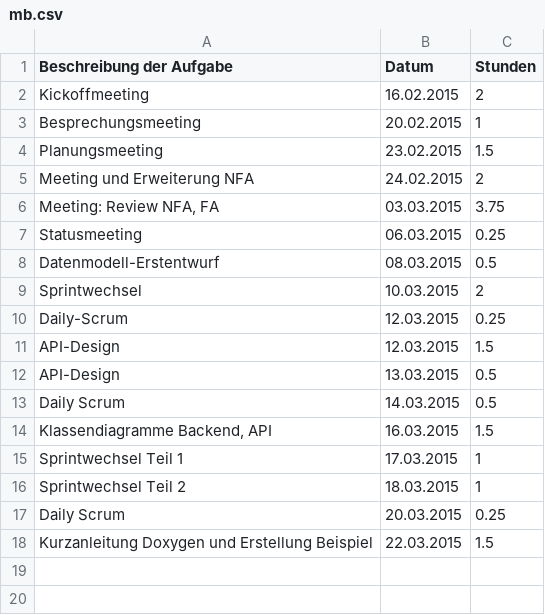
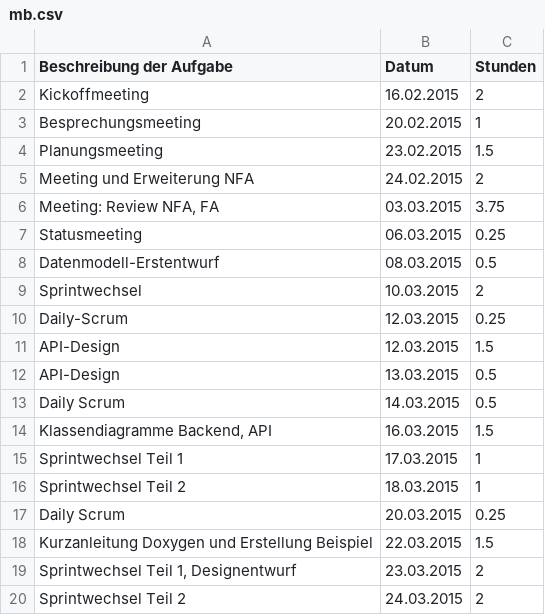
Before and after one commit to Alergeek/Dokumentation, a CSV file: Allergeeks/Zeiterfassung/mb.csv, drawn as a sheet.

Commit message:
time tracking

```diff
--- a/Allergeeks/Zeiterfassung/mb.csv
+++ b/Allergeeks/Zeiterfassung/mb.csv
@@ -18 +18,3 @@ Meeting und Erweiterung NFA,24.02.2015,2
 "Kurzanleitung Doxygen und Erstellung Beispiel",22.03.2015,1.5
+"Sprintwechsel Teil 1, Designentwurf",23.03.2015,2
+"Sprintwechsel Teil 2",24.03.2015,2
```
